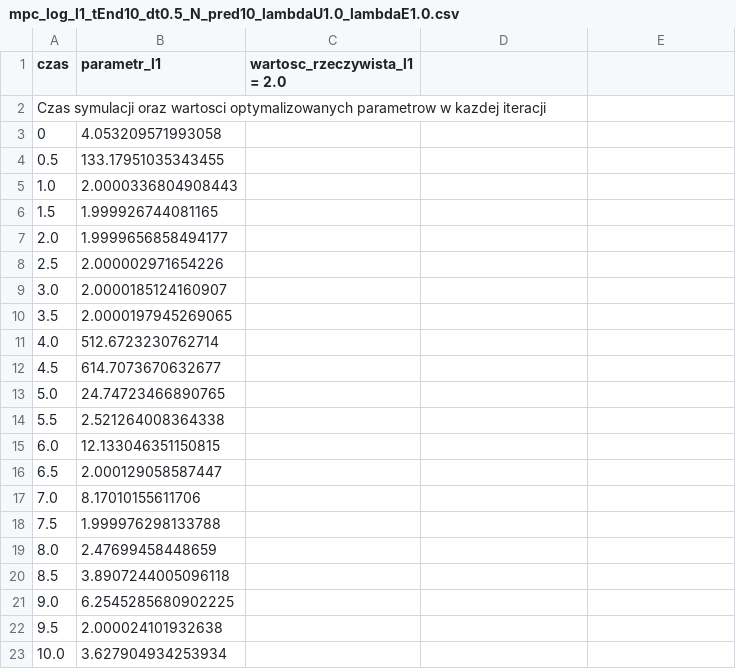
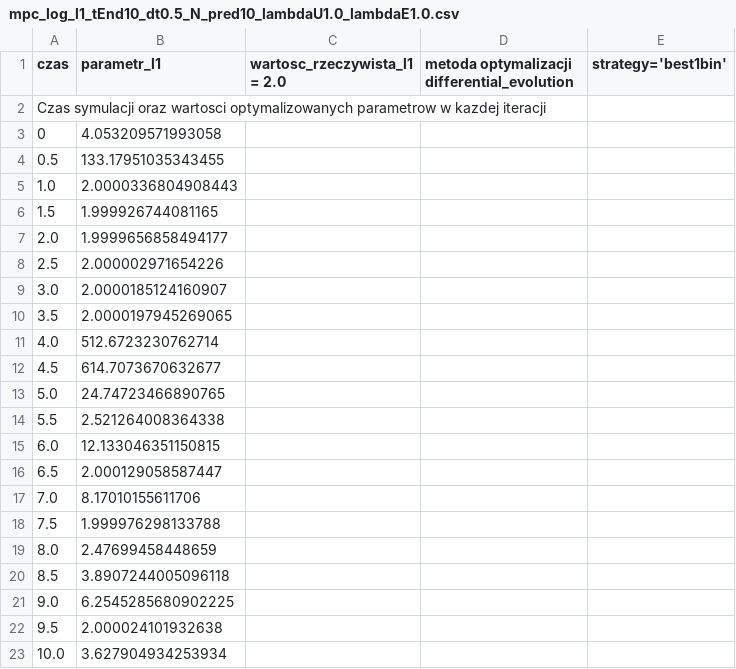
Before and after one commit to Matejko240/MPC_Inzynierka_Jan_Rybarz, a CSV file: dane/mpc_log_l1_tEnd10_dt0.5_N_pred10_lambdaU1.0_lambdaE1.0.csv, drawn as a sheet.

Commit message:
dodanie opisu .csv

```diff
--- a/dane/mpc_log_l1_tEnd10_dt0.5_N_pred10_lambdaU1.0_lambdaE1.0.csv
+++ b/dane/mpc_log_l1_tEnd10_dt0.5_N_pred10_lambdaU1.0_lambdaE1.0.csv
@@ -1,2 +1,2 @@
-czas,parametr_l1,wartosc_rzeczywista_l1 = 2.0
+czas,parametr_l1,wartosc_rzeczywista_l1 = 2.0, metoda optymalizacji differential_evolution,strategy='best1bin'
 Czas symulacji oraz wartosci optymalizowanych parametrow w kazdej iteracji
```
